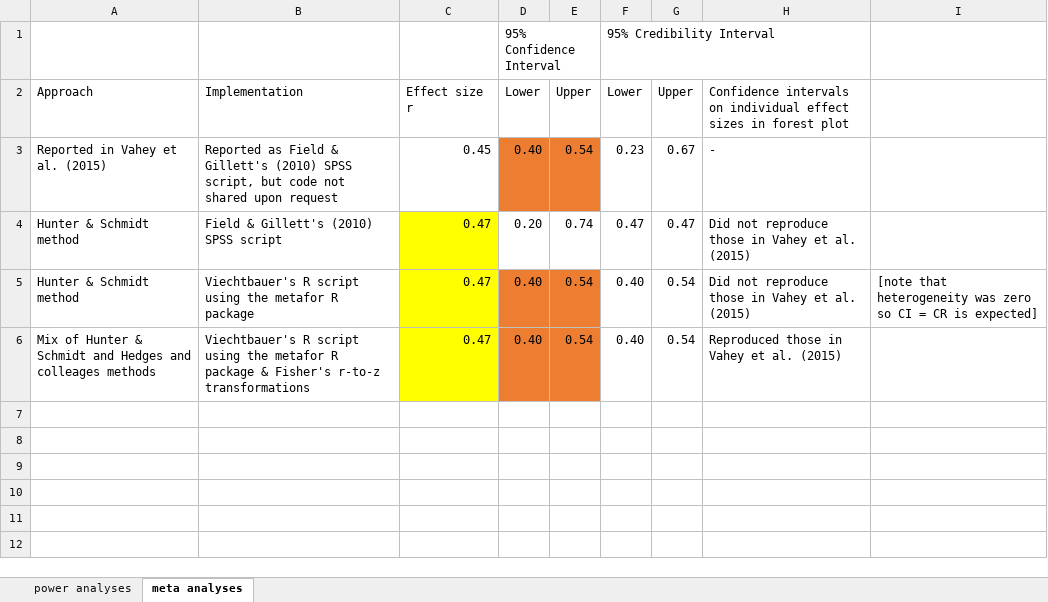
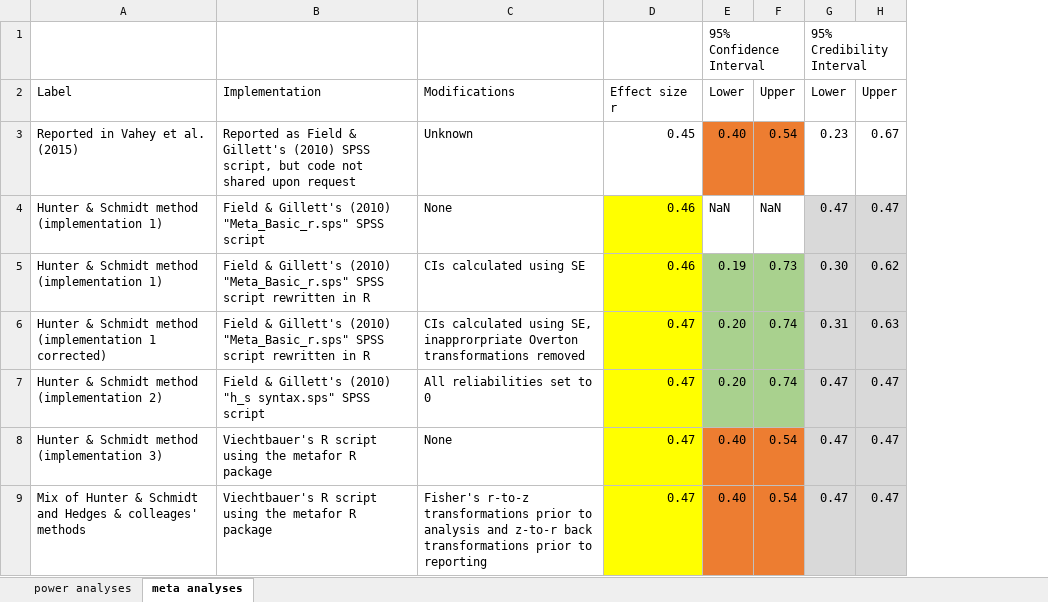
Before and after one commit to ianhussey/verification_vahey_et_al_2015, an Excel workbook: manuscript/power analyses table.xlsx, sheet meta analyses, drawn as a sheet; values as stored, in another font and other column widths than the file's, no borders; removed rows and columns are numbered as before the commit, all else as after; the diff names each change by its address in the sheet, - before the commit and + after, or states it on an @@ line.

Commit message:
udpated analyses
- elaborated power analyses and made into a table
- changed PIs to CRs following Field's stated method.

```diff
--- a/manuscript/power analyses table.xlsx (sheet meta analyses)
+++ b/manuscript/power analyses table.xlsx (sheet meta analyses)
-column A, rows 2-6: Approach | Reported in Vahey et al. (2015) | Hunter & Schmidt method | Hunter & Schmidt method | Mix of Hunter & Schmidt and Hedges and colleages methods
+column A, rows 2-3: Label | Reported in Vahey et al. (2015); rows 7-9: Hunter & Schmidt method (implementation 2) | Hunter & Schmidt method (implementation 3) | Mix of Hunter & Schmidt and Hedges & colleages' methods
+column C, rows 2-3: Modifications | Unknown; rows 7-9: All reliabilities set to 0 | None | Fisher's r-to-z transformations prior to analysis and z-to-r back transformations prior to reporting
-column H, rows 2-6: Confidence intervals on individual effect sizes in forest plot | - | Did not reproduce those in Vahey et al. (2015) | Did not reproduce those in Vahey et al. (2015) | Reproduced those in Vahey et al. (2015)
-column I, row 5: [note that heterogeneity was zero so CI = CR is expected]
+row 4: Hunter & Schmidt method (implementation 1) | Field & Gillett's (2010) "Meta_Basic_r.sps" SPSS script | None | 0.46 | NaN | NaN | 0.47 | 0.47
+row 5: Hunter & Schmidt method (implementation 1) | Field & Gillett's (2010) "Meta_Basic_r.sps" SPSS script rewritten in R | CIs calculated using SE | 0.46 | 0.19 | 0.73 | 0.30 | 0.62
+row 6: Hunter & Schmidt method (implementation 1 corrected) | Field & Gillett's (2010) "Meta_Basic_r.sps" SPSS script rewritten in R | CIs calculated using SE, inapprorpriate Overton transformations removed | 0.47 | 0.20 | 0.74 | 0.31 | 0.63
-B7: Field & Gillett's (2010) SPSS script
+B7: Field & Gillett's (2010) "h_s syntax.sps" SPSS script
-E7:F7 fill: none
+E7:F7 fill: #A9D18E
-G7:H9 fill: none
+G7:H9 fill: #D9D9D9
-G8:G9: 0.40
+G8:G9: 0.47
-H8:H9: 0.54
+H8:H9: 0.47
-B9: …R package & Fisher's r-to-z transformations
+B9: …R package
```
Also changed, not shown: sheet power analyses, 7 other files.
